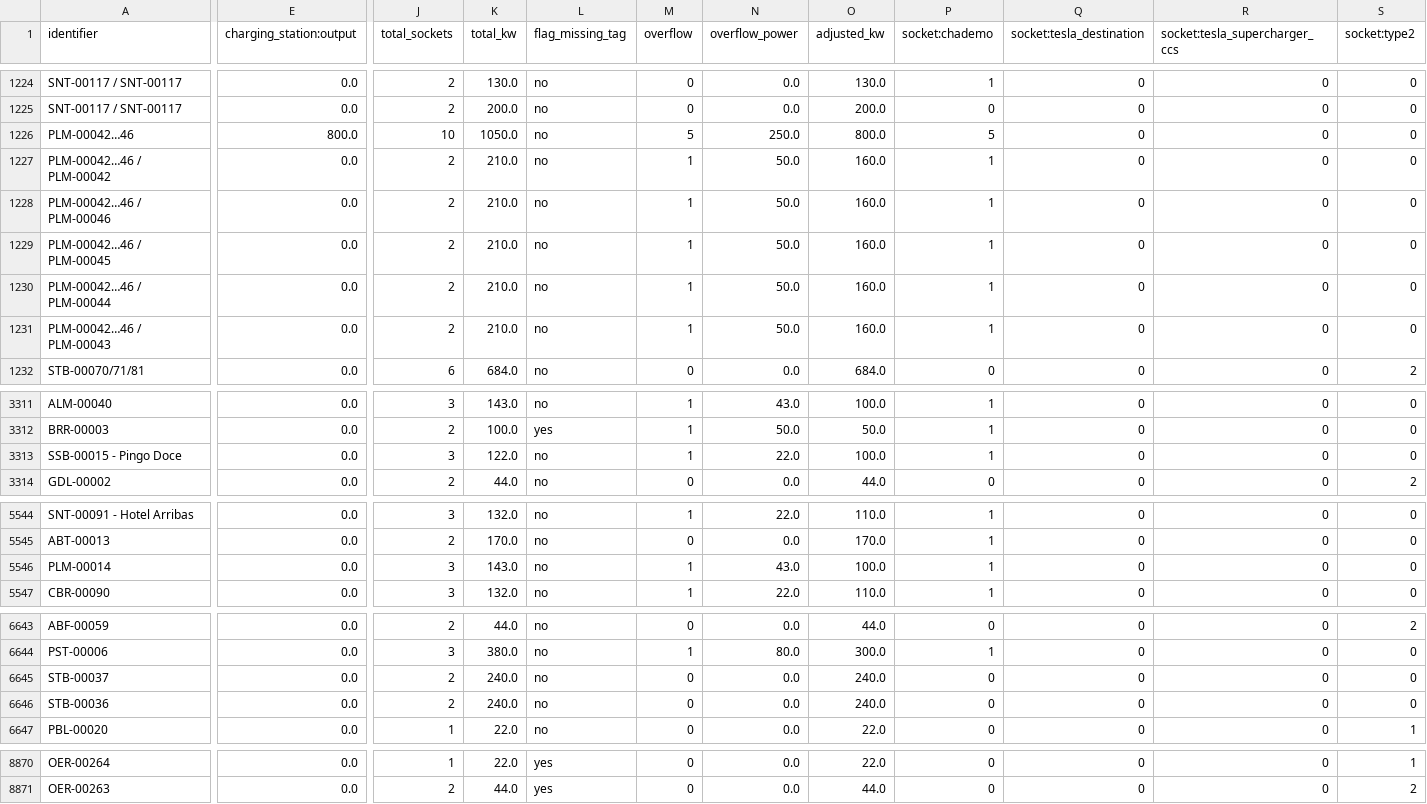
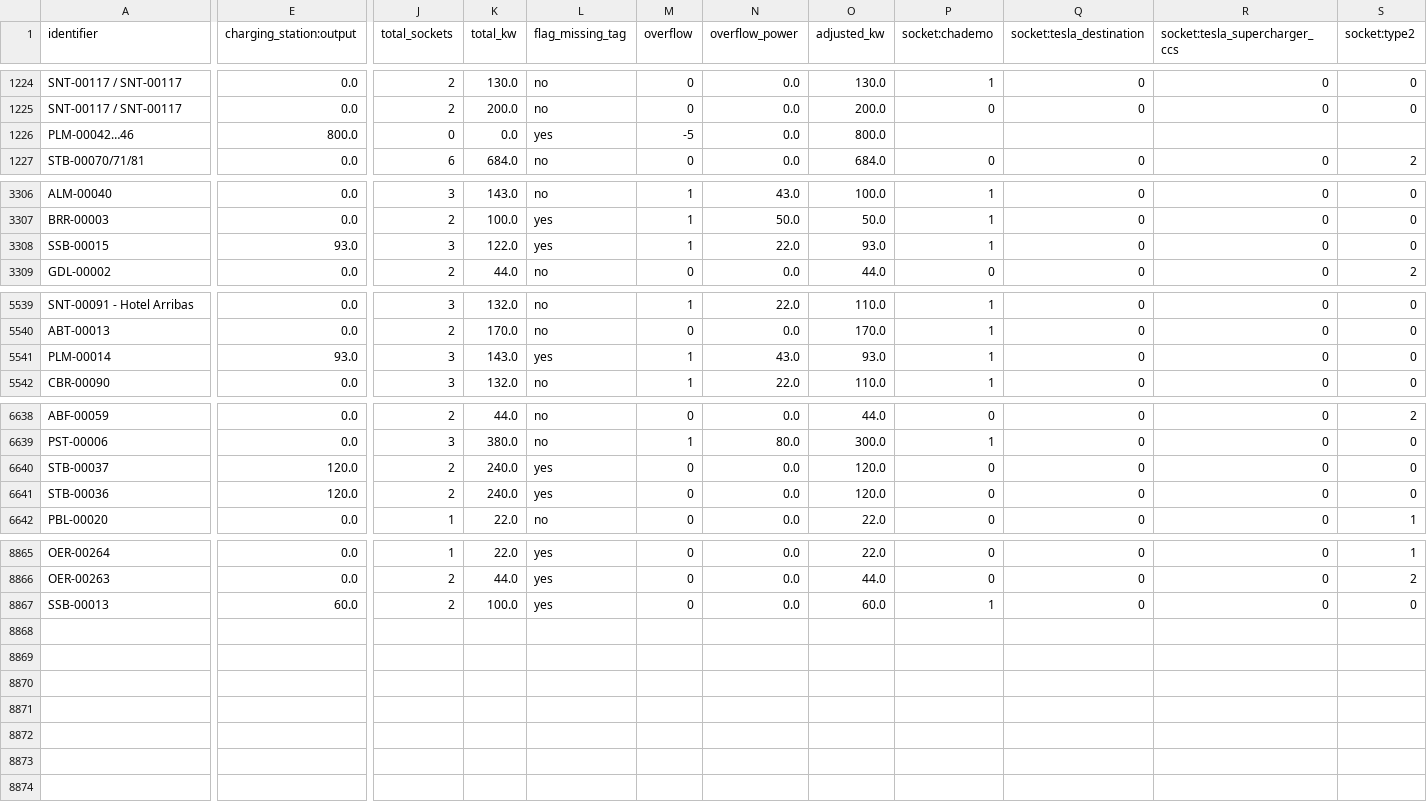
Before and after one commit to avataranedotas/umap_postos, a CSV file: stations.csv, drawn as a sheet; only a part is shown, gaps mark what is left out; removed rows and columns are numbered as before the commit, all else as after; rows hold the shown columns only; the diff covers the shown part only; the diff names each change by its address in the sheet, - before the commit and + after, or states it on an @@ line.

```diff
--- a/stations.csv
+++ b/stations.csv
-J1226 (total_sockets): 10
+J1226 (total_sockets): 0
-K1226 (total_kw): 1050.0
+K1226 (total_kw): 0.0
-L1226 (flag_missing_tag): no
+L1226 (flag_missing_tag): yes
-M1226 (overflow): 5
+M1226 (overflow): -5
-N1226 (overflow_power): 250.0
+N1226 (overflow_power): 0.0
-P1226 (socket:chademo): 5
+P1226 (socket:chademo): (empty)
-Q1226 (socket:tesla_destination): 0
+Q1226 (socket:tesla_destination): (empty)
-R1226 (socket:tesla_supercharger_ccs): 0
+R1226 (socket:tesla_supercharger_ccs): (empty)
-S1226 (socket:type2): 0
+S1226 (socket:type2): (empty)
-row 1227: PLM-00042…46 / PLM-00042 | 0.0 | 2 | 210.0 | no | 1 | 50.0 | 160.0 | 1 | 0 | 0 | 0
-row 1228: PLM-00042…46 / PLM-00046 | 0.0 | 2 | 210.0 | no | 1 | 50.0 | 160.0 | 1 | 0 | 0 | 0
-row 1229: PLM-00042…46 / PLM-00045 | 0.0 | 2 | 210.0 | no | 1 | 50.0 | 160.0 | 1 | 0 | 0 | 0
-row 1230: PLM-00042…46 / PLM-00044 | 0.0 | 2 | 210.0 | no | 1 | 50.0 | 160.0 | 1 | 0 | 0 | 0
-row 1231: PLM-00042…46 / PLM-00043 | 0.0 | 2 | 210.0 | no | 1 | 50.0 | 160.0 | 1 | 0 | 0 | 0
-A3308 (identifier): SSB-00015 - Pingo Doce
+A3308 (identifier): SSB-00015
-E3308 (charging_station:output): 0.0
+E3308 (charging_station:output): 93.0
-L3308 (flag_missing_tag): no
+L3308 (flag_missing_tag): yes
-O3308 (adjusted_kw): 100.0
+O3308 (adjusted_kw): 93.0
-E5541 (charging_station:output): 0.0
+E5541 (charging_station:output): 93.0
-L5541 (flag_missing_tag): no
+L5541 (flag_missing_tag): yes
-O5541 (adjusted_kw): 100.0
+O5541 (adjusted_kw): 93.0
-E6640:E6641 (charging_station:output): 0.0
+E6640:E6641 (charging_station:output): 120.0
-L6640:L6641 (flag_missing_tag): no
+L6640:L6641 (flag_missing_tag): yes
-O6640:O6641 (adjusted_kw): 240.0
+O6640:O6641 (adjusted_kw): 120.0
+row 8867: SSB-00013 | 60.0 | 2 | 100.0 | yes | 0 | 0.0 | 60.0 | 1 | 0 | 0 | 0
```
Also changed, not shown: 11 edited cells elsewhere in this file, 16 other files.
